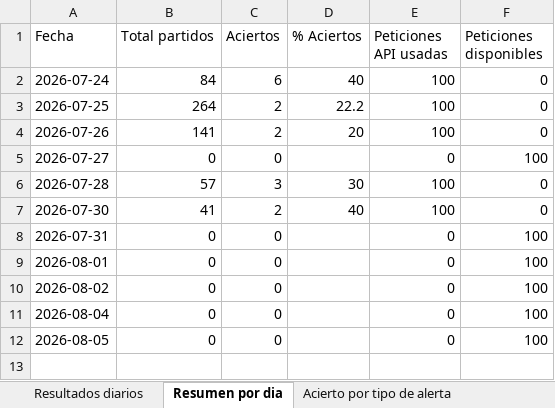
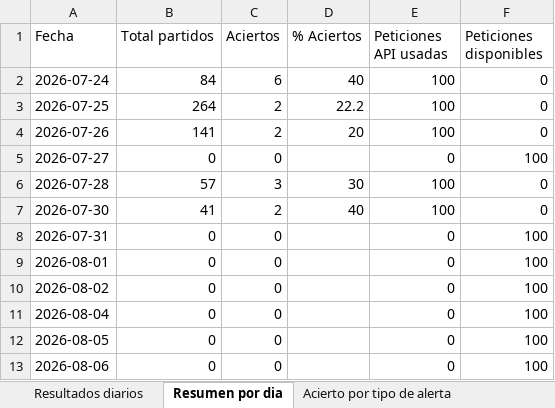
Before and after one commit to erikolivo/flow-elo, an Excel workbook: data/estadisticas.xlsx, sheet Resumen por dia, drawn as a sheet; values as stored, in another font and other column widths than the file's, no borders; the diff names each change by its address in the sheet, - before the commit and + after, or states it on an @@ line.

```diff
--- a/data/estadisticas.xlsx (sheet Resumen por dia)
+++ b/data/estadisticas.xlsx (sheet Resumen por dia)
+row 13: 2026-08-06 | 0 | 0 |  | 0 | 100
```
Also changed, not shown: 2 other files.
